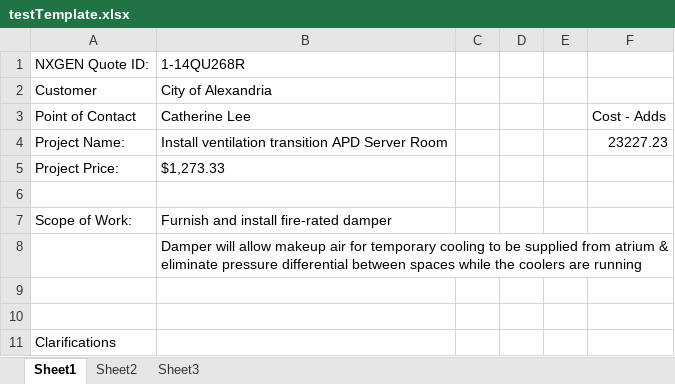
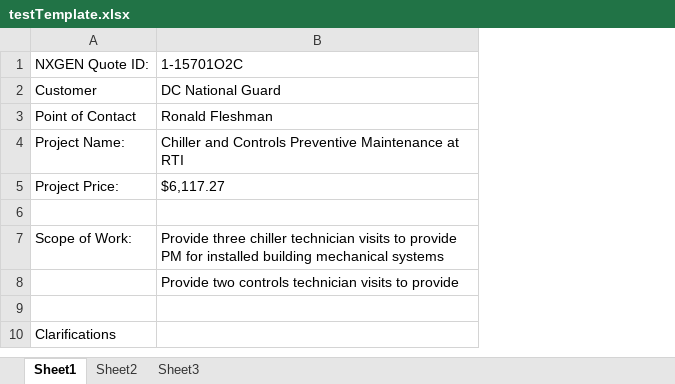
Before and after one commit to j-boom/quoteDocument, an Excel workbook: testTemplate.xlsx, sheet Sheet1, drawn as a sheet; values as stored, in another font and other column widths than the file's, no borders; removed rows and columns are numbered as before the commit, all else as after; the diff names each change by its address in the sheet, - before the commit and + after, or states it on an @@ line.

```diff
--- a/testTemplate.xlsx (sheet Sheet1)
+++ b/testTemplate.xlsx (sheet Sheet1)
-column B, rows 1-8: 1-14QU268R | City of Alexandria | Catherine Lee | Install ventilation transition APD Server Room | $1,273.33 |  | Furnish and install fire-rated damper | Damper will allow makeup air for temporary cooling to be supplied from atrium & eliminate pressure differential between spaces while the coolers are running
-column C, empty
-column D, empty
-column E, empty
-column F, rows 3-4: Cost - Adds | 23227.23
+column B, rows 1-8: 1-15701O2C | DC National Guard | Ronald Fleshman | Chiller and Controls Preventive Maintenance at RTI | $6,117.27 |  | Provide three chiller technician visits to provide PM for installed building mechanical systems | Provide two controls technician visits to provide
-row 10: (empty)
```
Also changed, not shown: charts or pictures, 7 other files.
